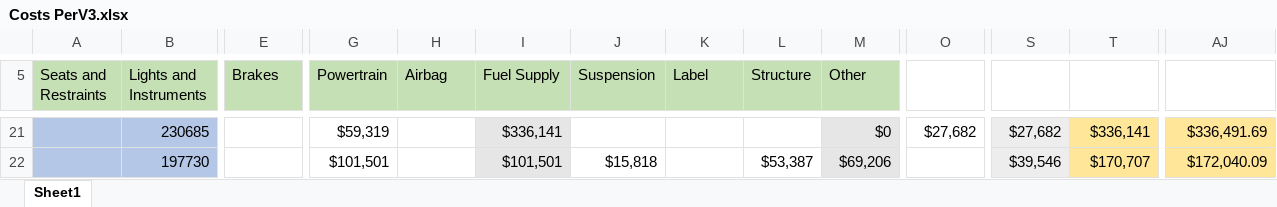
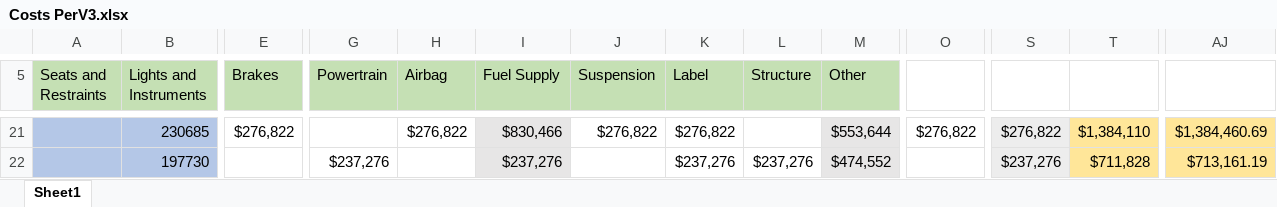
Before and after one commit to MonikaSzucs/Capstone-Project-Data-Modeling-and-PowerBI, an Excel workbook: Capstone Project/Monika/Costs PerV3.xlsx, sheet Sheet1, drawn as a sheet; only a part is shown, gaps mark what is left out; values as stored, in another font and other column widths than the file's, no borders; the diff covers the shown part only; the diff names each change by its address in the sheet, - before the commit and + after, or states it on an @@ line.

Commit message:
Edited excel capstone project.
Added all data needed to start adding it to PowerBI

```diff
--- a/Capstone Project/Monika/Costs PerV3.xlsx (sheet Sheet1)
+++ b/Capstone Project/Monika/Costs PerV3.xlsx (sheet Sheet1)
-E21 (Brakes): (empty)
+E21 (Brakes): $276,822
-G21 (Powertrain): $59,319
+G21 (Powertrain): (empty)
-H21 (Airbag): (empty)
+H21 (Airbag): $276,822
-I21 (Fuel Supply): $336,141
+I21 (Fuel Supply): $830,466
-J21 (Suspension): (empty)
+J21 (Suspension): $276,822
-K21 (Label): (empty)
+K21 (Label): $276,822
-M21 (Other): $0
+M21 (Other): $553,644
-O21: $27,682
+O21: $276,822
-S21: $27,682
+S21: $276,822
-T21: $336,141
+T21: $1,384,110
-AJ21: $336,491.69
+AJ21: $1,384,460.69
-G22 (Powertrain): $101,501
+G22 (Powertrain): $237,276
-I22 (Fuel Supply): $101,501
+I22 (Fuel Supply): $237,276
-J22 (Suspension): $15,818
+J22 (Suspension): (empty)
-K22 (Label): (empty)
+K22 (Label): $237,276
-L22 (Structure): $53,387
+L22 (Structure): $237,276
-M22 (Other): $69,206
+M22 (Other): $474,552
-S22: $39,546
+S22: $237,276
-T22: $170,707
+T22: $711,828
-AJ22: $172,040.09
+AJ22: $713,161.19
```
Also changed, not shown: 271 edited cells elsewhere in this sheet, 1 other file.
